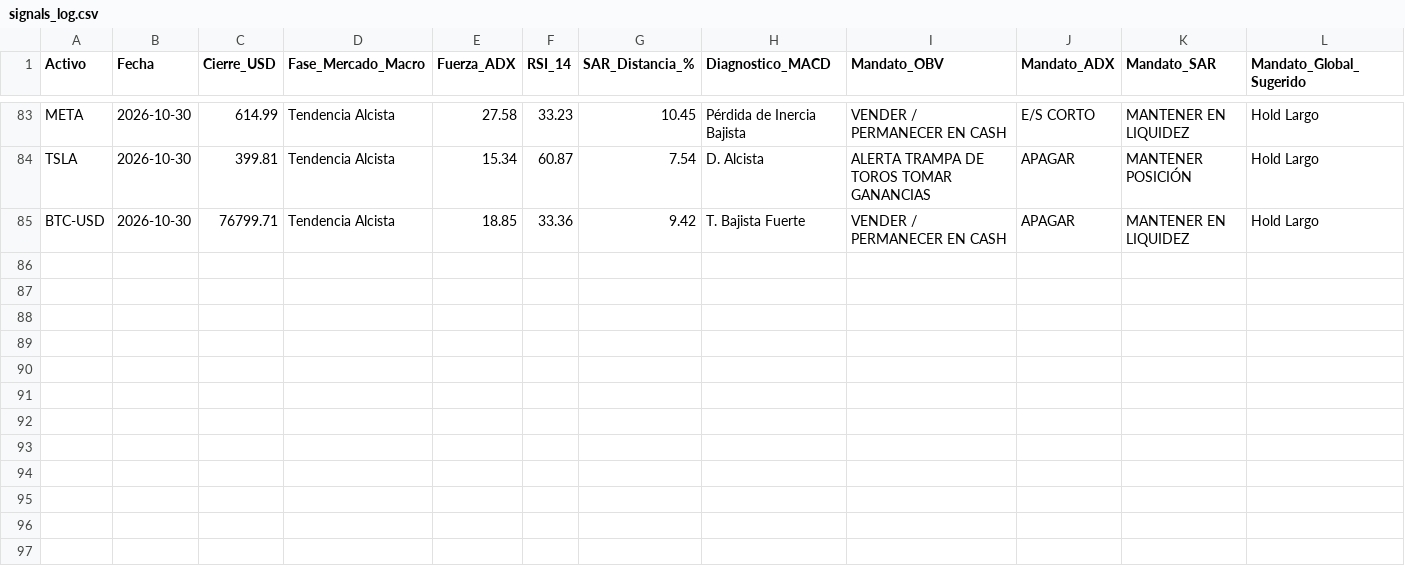
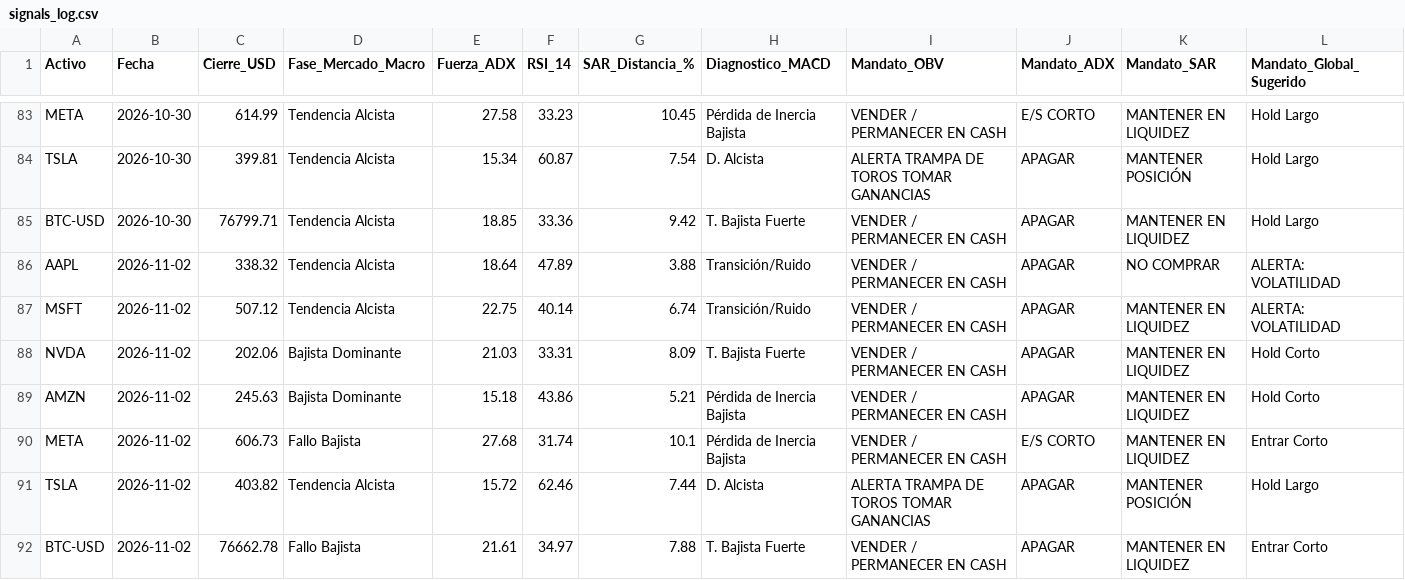
Before and after one commit to eduardocruz07-pixel/proyecto_diplomado, a CSV file: data/signals_log.csv, drawn as a sheet; only a part is shown, gaps mark what is left out; the diff names each change by its address in the sheet, - before the commit and + after, or states it on an @@ line.

```diff
--- a/data/signals_log.csv
+++ b/data/signals_log.csv
+row 86: AAPL | 2026-11-02 | 338.32 | Tendencia Alcista | 18.64 | 47.89 | 3.88 | Transición/Ruido | VENDER / PERMANECER EN CASH | APAGAR | NO COMPRAR | ALERTA: VOLATILIDAD
+row 87: MSFT | 2026-11-02 | 507.12 | Tendencia Alcista | 22.75 | 40.14 | 6.74 | Transición/Ruido | VENDER / PERMANECER EN CASH | APAGAR | MANTENER EN LIQUIDEZ | ALERTA: VOLATILIDAD
+row 88: NVDA | 2026-11-02 | 202.06 | Bajista Dominante | 21.03 | 33.31 | 8.09 | T. Bajista Fuerte | VENDER / PERMANECER EN CASH | APAGAR | MANTENER EN LIQUIDEZ | Hold Corto
+row 89: AMZN | 2026-11-02 | 245.63 | Bajista Dominante | 15.18 | 43.86 | 5.21 | Pérdida de Inercia Bajista | VENDER / PERMANECER EN CASH | APAGAR | MANTENER EN LIQUIDEZ | Hold Corto
+row 90: META | 2026-11-02 | 606.73 | Fallo Bajista | 27.68 | 31.74 | 10.1 | Pérdida de Inercia Bajista | VENDER / PERMANECER EN CASH | E/S CORTO | MANTENER EN LIQUIDEZ | Entrar Corto
+row 91: TSLA | 2026-11-02 | 403.82 | Tendencia Alcista | 15.72 | 62.46 | 7.44 | D. Alcista | ALERTA TRAMPA DE TOROS TOMAR GANANCIAS | APAGAR | MANTENER POSICIÓN | Hold Largo
+row 92: BTC-USD | 2026-11-02 | 76662.78 | Fallo Bajista | 21.61 | 34.97 | 7.88 | T. Bajista Fuerte | VENDER / PERMANECER EN CASH | APAGAR | MANTENER EN LIQUIDEZ | Entrar Corto
```
Also changed, not shown: 1 other file.
